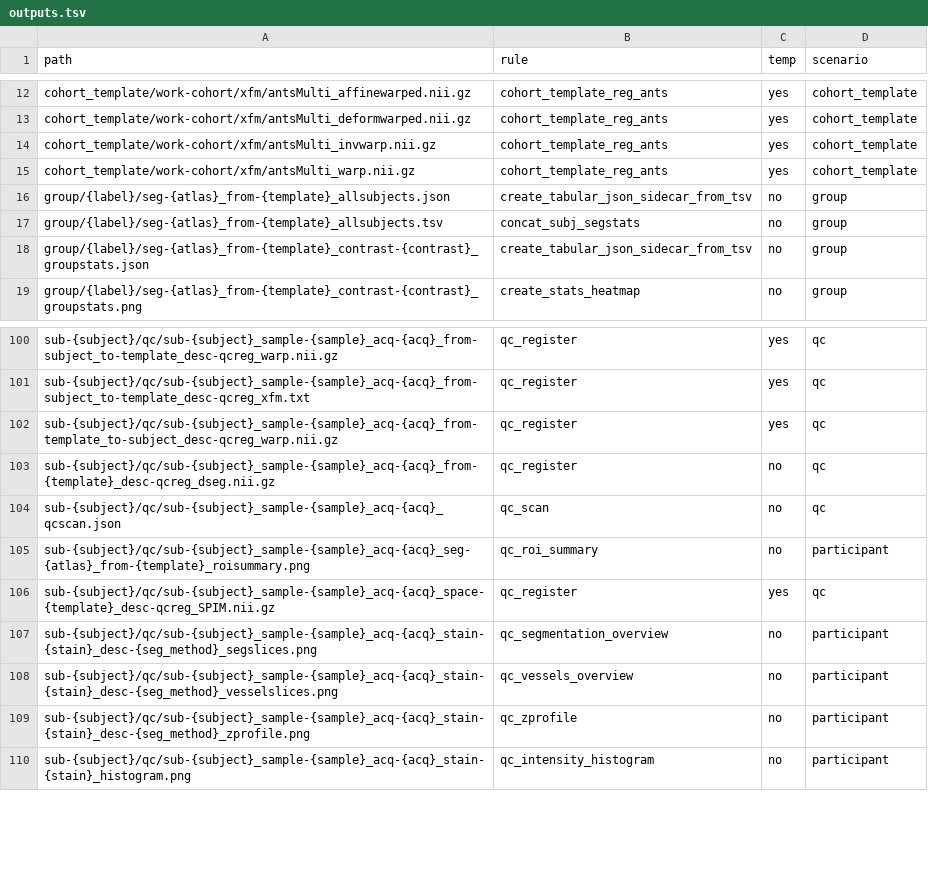
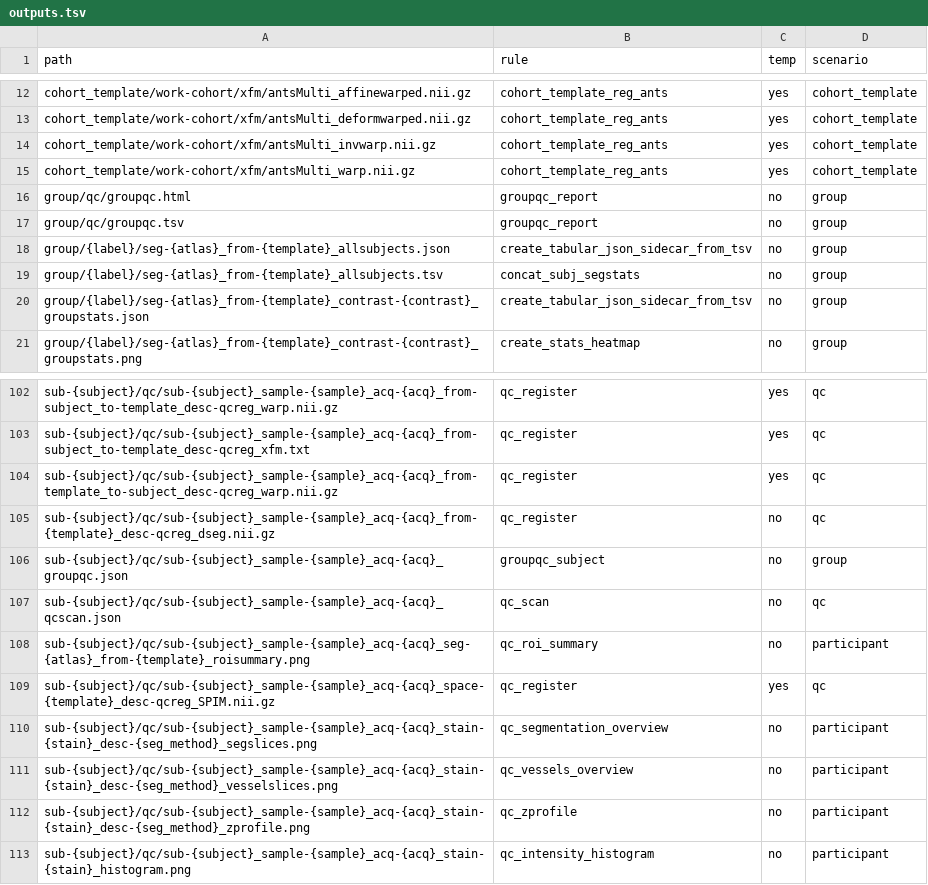
Before and after one commit to khanlab/SPIMquant, a TSV file: docs/generated/outputs.tsv, drawn as a sheet; only a part is shown, gaps mark what is left out; the diff names each change by its address in the sheet, - before the commit and + after, or states it on an @@ line.

```diff
--- a/docs/generated/outputs.tsv
+++ b/docs/generated/outputs.tsv
+row 16: group/qc/groupqc.html | groupqc_report | no | group
+row 17: group/qc/groupqc.tsv | groupqc_report | no | group
+row 106: sub-{subject}/qc/sub-{subject}_sample-{sample}_acq-{acq}_groupqc.json | groupqc_subject | no | group
```
Also changed, not shown: 8 other files.
